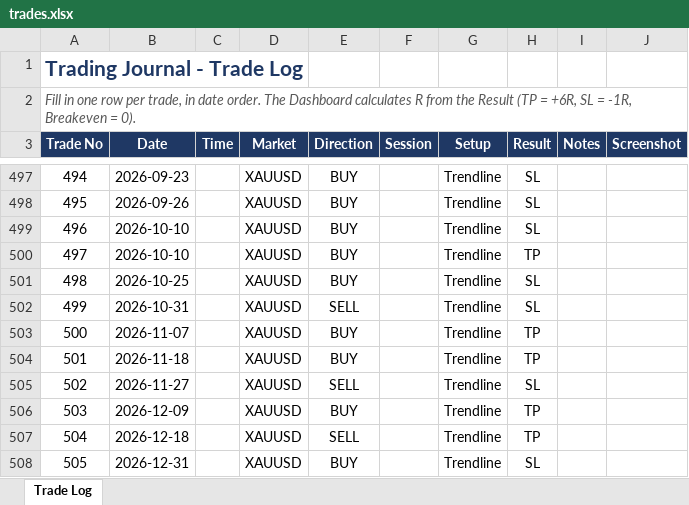
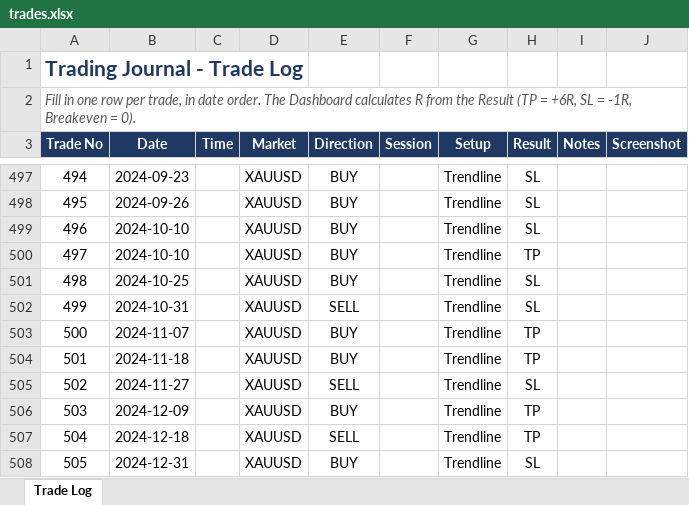
Before and after one commit to mufagustave3/trading-journal, an Excel workbook: trades.xlsx, sheet Trade Log, drawn as a sheet; only a part is shown, gaps mark what is left out; values as stored, in another font and other column widths than the file's, no borders; table styles not drawn; the diff covers the shown part only; the diff names each change by its address in the sheet, - before the commit and + after, or states it on an @@ line.

```diff
--- a/trades.xlsx (sheet Trade Log)
+++ b/trades.xlsx (sheet Trade Log)
-B497 (Date): 2026-09-23
+B497 (Date): 2024-09-23
-B498 (Date): 2026-09-26
+B498 (Date): 2024-09-26
-B499:B500 (Date): 2026-10-10
+B499:B500 (Date): 2024-10-10
-B501 (Date): 2026-10-25
+B501 (Date): 2024-10-25
-B502 (Date): 2026-10-31
+B502 (Date): 2024-10-31
-B503 (Date): 2026-11-07
+B503 (Date): 2024-11-07
-B504 (Date): 2026-11-18
+B504 (Date): 2024-11-18
-B505 (Date): 2026-11-27
+B505 (Date): 2024-11-27
-B506 (Date): 2026-12-09
+B506 (Date): 2024-12-09
-B507 (Date): 2026-12-18
+B507 (Date): 2024-12-18
-B508 (Date): 2026-12-31
+B508 (Date): 2024-12-31
```
Also changed, not shown: 35 edited cells elsewhere in this sheet.
